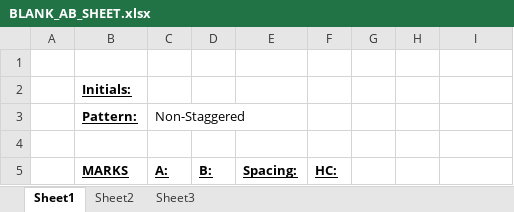
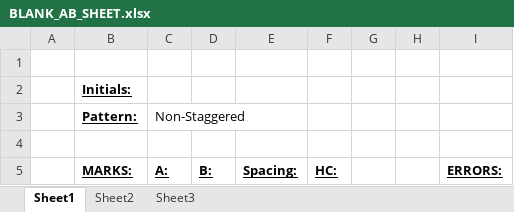
Before and after one commit to NMBS-FALLON/DESign, an Excel workbook: DESign_BOT/DESign_BOT/Resources/BLANK_AB_SHEET.xlsx, sheet Sheet1, drawn as a sheet; values as stored, in another font and other column widths than the file's, no borders; the diff names each change by its address in the sheet, - before the commit and + after, or states it on an @@ line.

```diff
--- a/DESign_BOT/DESign_BOT/Resources/BLANK_AB_SHEET.xlsx (sheet Sheet1)
+++ b/DESign_BOT/DESign_BOT/Resources/BLANK_AB_SHEET.xlsx (sheet Sheet1)
-B5 (Pattern:): MARKS
+B5 (Pattern:): MARKS:
-I5: (empty)
+I5: ERRORS:
```
Also changed, not shown: 48 other files.
